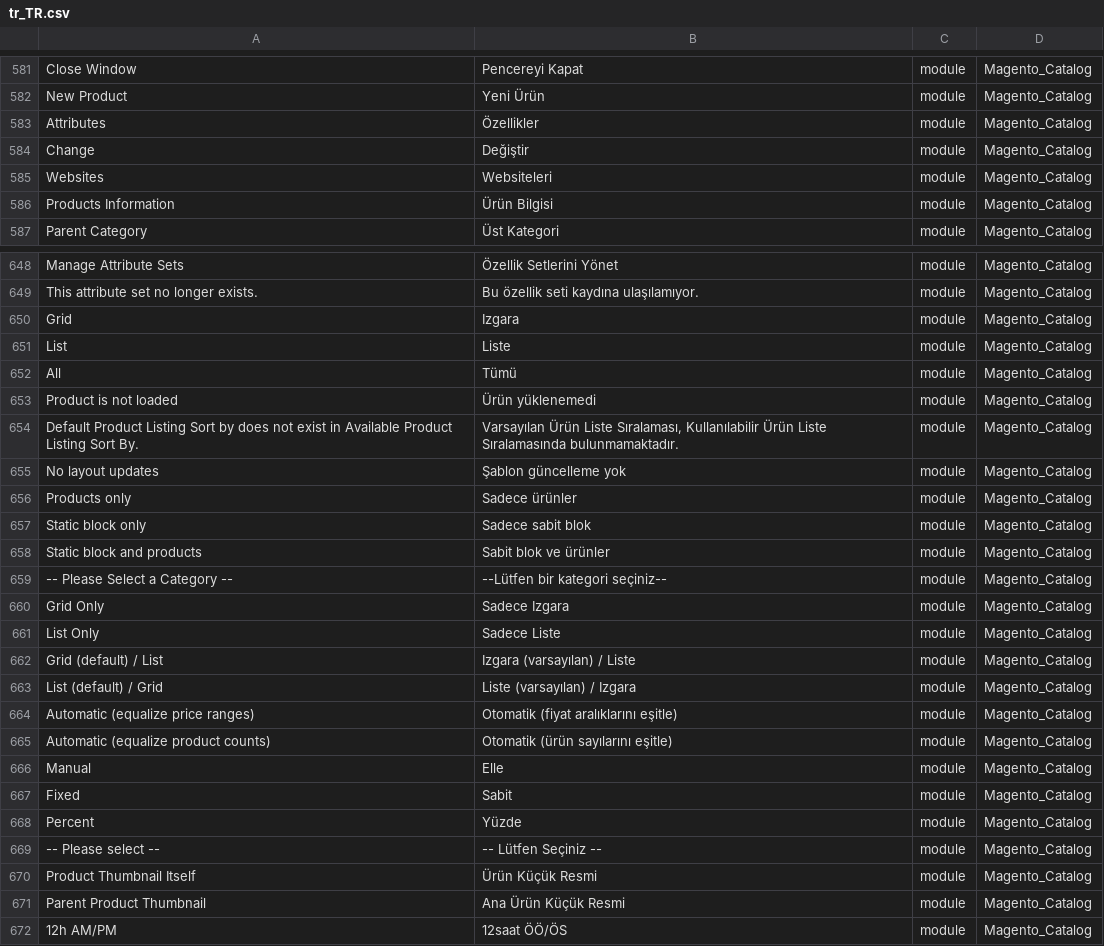
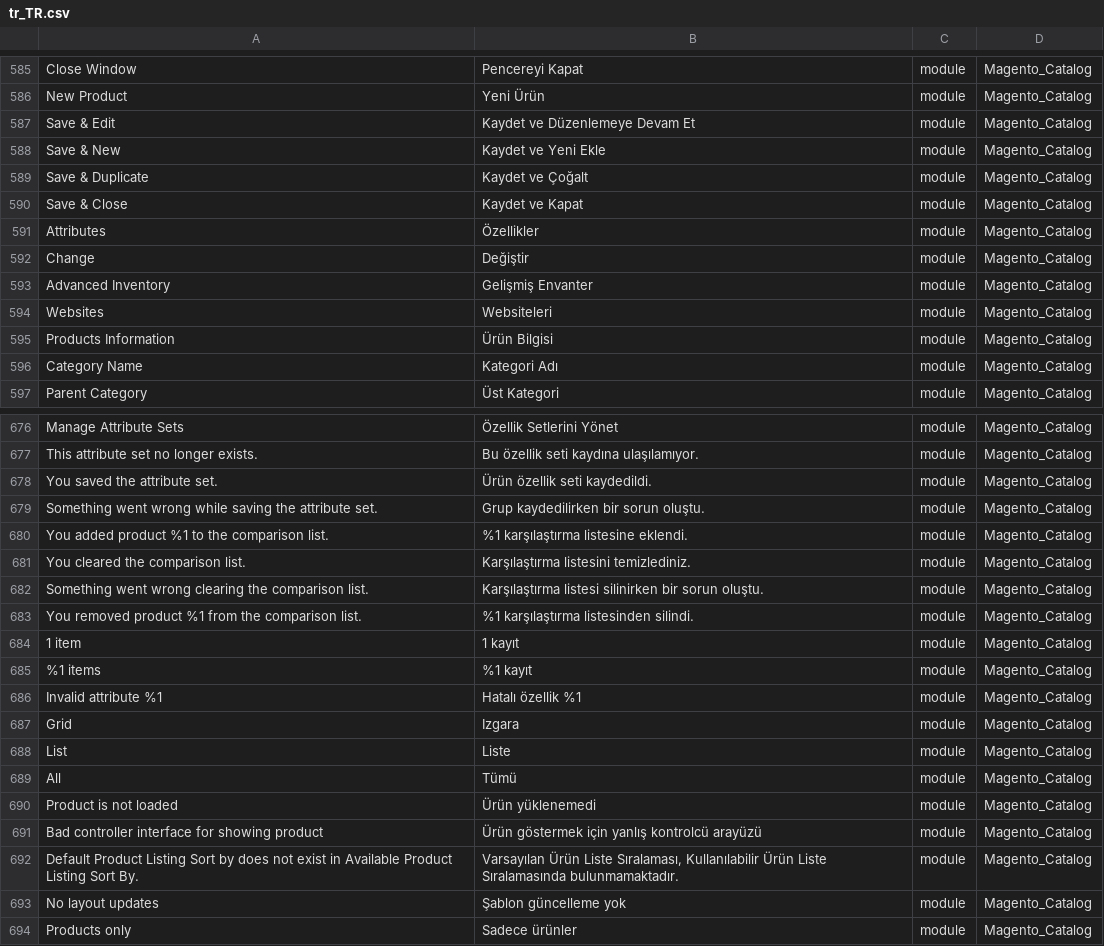
Before and after one commit to Magento2Translations/language_tr_tr, a CSV file: tr_TR.csv, drawn as a sheet; only a part is shown, gaps mark what is left out; the shorter side is filled out with more unchanged rows; the diff covers the shown part only; the diff names each change by its address in the sheet, - before the commit and + after, or states it on an @@ line.

```diff
--- a/tr_TR.csv
+++ b/tr_TR.csv
+row 587: Save & Edit | Kaydet ve Düzenlemeye Devam Et | module | Magento_Catalog
+row 588: Save & New | Kaydet ve Yeni Ekle | module | Magento_Catalog
+row 589: Save & Duplicate | Kaydet ve Çoğalt | module | Magento_Catalog
+row 590: Save & Close | Kaydet ve Kapat | module | Magento_Catalog
+row 593: Advanced Inventory | Gelişmiş Envanter | module | Magento_Catalog
+row 596: Category Name | Kategori Adı | module | Magento_Catalog
+row 678: You saved the attribute set. | Ürün özellik seti kaydedildi. | module | Magento_Catalog
+row 679: Something went wrong while saving the attribute set. | Grup kaydedilirken bir sorun oluştu. | module | Magento_Catalog
+row 680: You added product %1 to the comparison list. | %1 karşılaştırma listesine eklendi. | module | Magento_Catalog
+row 681: You cleared the comparison list. | Karşılaştırma listesini temizlediniz. | module | Magento_Catalog
+row 682: Something went wrong clearing the comparison list. | Karşılaştırma listesi silinirken bir sorun oluştu. | module | Magento_Catalog
+row 683: You removed product %1 from the comparison list. | %1 karşılaştırma listesinden silindi. | module | Magento_Catalog
+row 684: 1 item | 1 kayıt | module | Magento_Catalog
+row 685: %1 items | %1 kayıt | module | Magento_Catalog
+row 686: Invalid attribute %1 | Hatalı özellik %1 | module | Magento_Catalog
+row 691: Bad controller interface for showing product | Ürün göstermek için yanlış kontrolcü arayüzü | module | Magento_Catalog
```
Also changed, not shown: 25 added rows elsewhere in this file, 1 other file.
